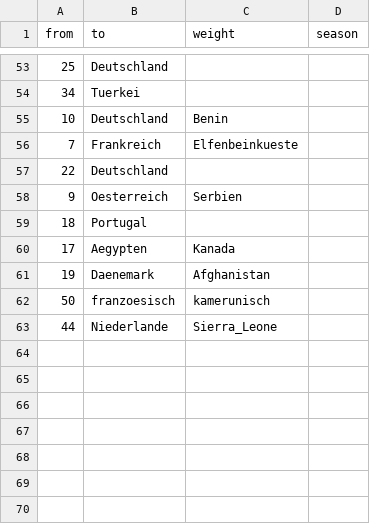
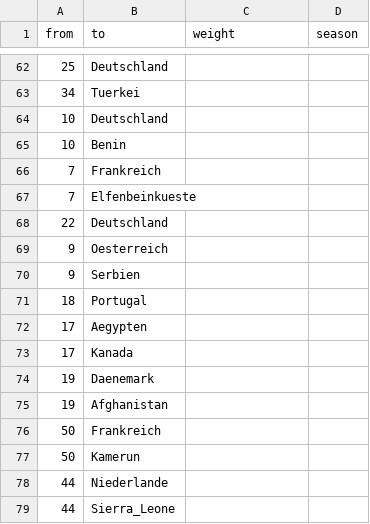
Before and after one commit to jg164/Testat, a CSV file: Edgelist.csv, drawn as a sheet; only a part is shown, gaps mark what is left out; addresses are those after the commit; the diff covers the shown part only; the diff names each change by its address in the sheet, - before the commit and + after, or states it on an @@ line.

```diff
--- a/Edgelist.csv
+++ b/Edgelist.csv
-C64 (weight): Benin
+C64 (weight): (empty)
+row 65: 10 | Benin
-C66 (weight): Elfenbeinkueste
+C66 (weight): (empty)
+row 67: 7 | Elfenbeinkueste
-C69 (weight): Serbien
+C69 (weight): (empty)
+row 70: 9 | Serbien
-C72 (weight): Kanada
+C72 (weight): (empty)
+row 73: 17 | Kanada
-C74 (weight): Afghanistan
+C74 (weight): (empty)
+row 75: 19 | Afghanistan
-B76 (to): franzoesisch
+B76 (to): Frankreich
-C76 (weight): kamerunisch
+C76 (weight): (empty)
+row 77: 50 | Kamerun
-C78 (weight): Sierra_Leone
+C78 (weight): (empty)
+row 79: 44 | Sierra_Leone
```
Also changed, not shown: 9 added rows and 9 edited cells elsewhere in this file.
